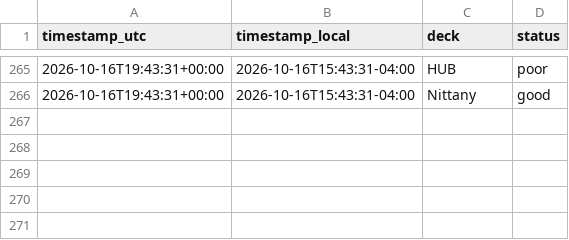
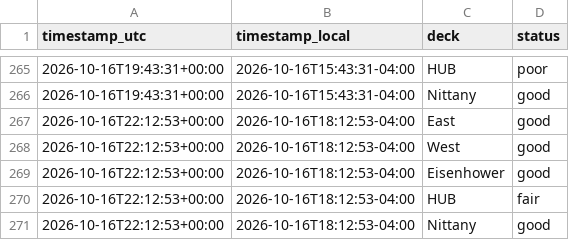
Before and after one commit to osos7mood/psu-deck-tracker, a CSV file: data/deck_status.csv, drawn as a sheet; only a part is shown, gaps mark what is left out; the diff names each change by its address in the sheet, - before the commit and + after, or states it on an @@ line.

```diff
--- a/data/deck_status.csv
+++ b/data/deck_status.csv
+row 267: 2026-10-16T22:12:53+00:00 | 2026-10-16T18:12:53-04:00 | East | good
+row 268: 2026-10-16T22:12:53+00:00 | 2026-10-16T18:12:53-04:00 | West | good
+row 269: 2026-10-16T22:12:53+00:00 | 2026-10-16T18:12:53-04:00 | Eisenhower | good
+row 270: 2026-10-16T22:12:53+00:00 | 2026-10-16T18:12:53-04:00 | HUB | fair
+row 271: 2026-10-16T22:12:53+00:00 | 2026-10-16T18:12:53-04:00 | Nittany | good
```
